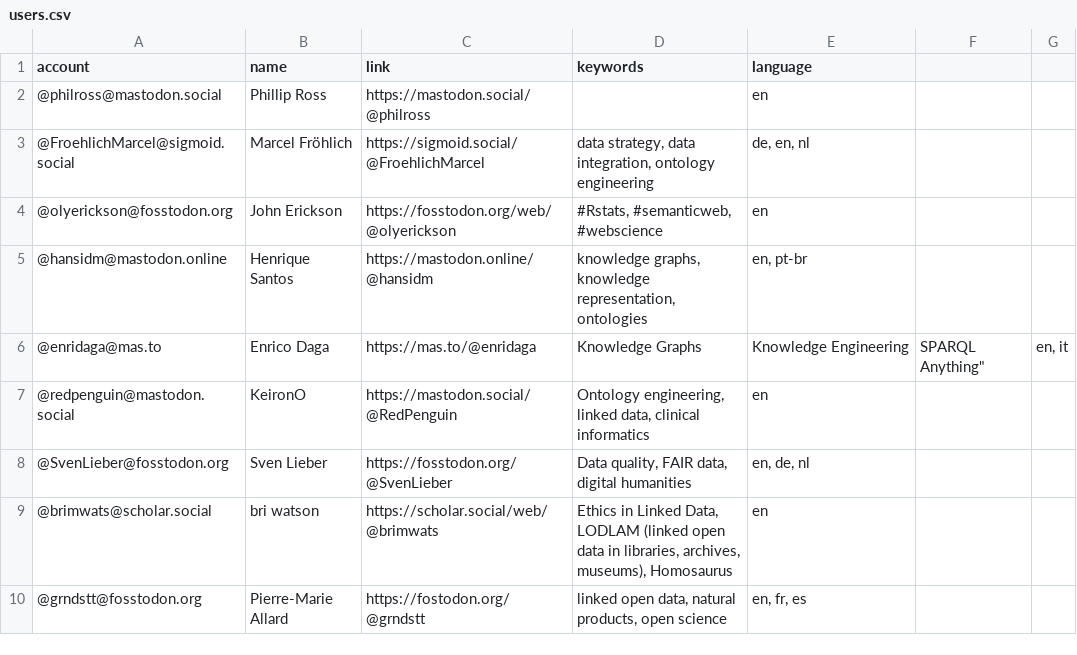
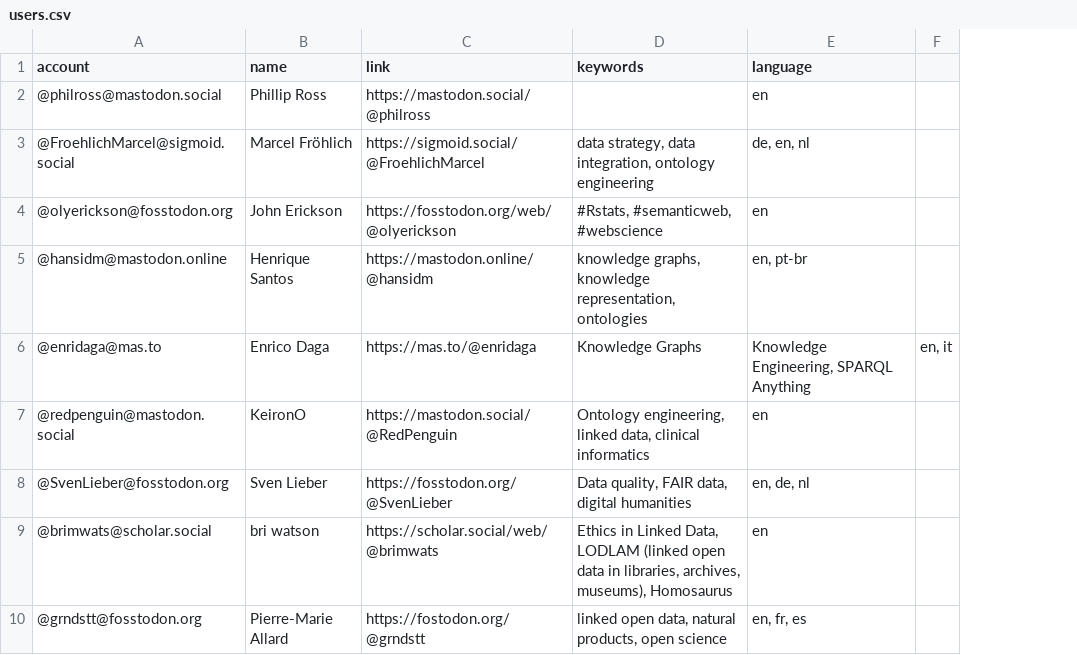
Before and after one commit to semantisch/SemanticWeb, a CSV file: resources/users.csv, drawn as a sheet; only a part is shown; the diff names each change by its address in the sheet, - before the commit and + after, or states it on an @@ line.

Commit message:
Update users.csv

```diff
--- a/resources/users.csv
+++ b/resources/users.csv
-column F, row 6: SPARQL Anything"
-E6 (language): Knowledge Engineering
+E6 (language): Knowledge Engineering, SPARQL Anything
```
